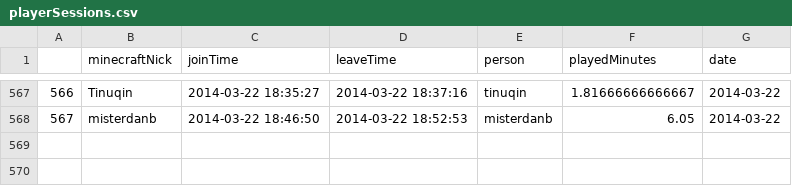
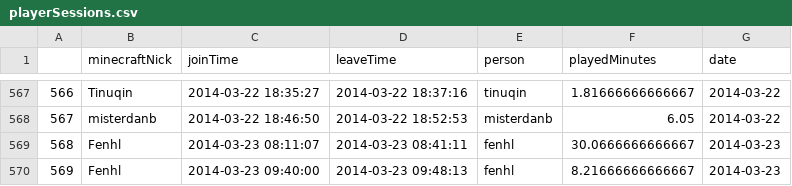
Before and after one commit to wurstmineberg/wurstminestats, a CSV file: data/playerSessions.csv, drawn as a sheet; only a part is shown, gaps mark what is left out; the diff names each change by its address in the sheet, - before the commit and + after, or states it on an @@ line.

```diff
--- a/data/playerSessions.csv
+++ b/data/playerSessions.csv
+row 569: 568 | Fenhl | 2014-03-23 08:11:07 | 2014-03-23 08:41:11 | fenhl | 30.0666666666667 | 2014-03-23
+row 570: 569 | Fenhl | 2014-03-23 09:40:00 | 2014-03-23 09:48:13 | fenhl | 8.21666666666667 | 2014-03-23
```
Also changed, not shown: 1 other file.
